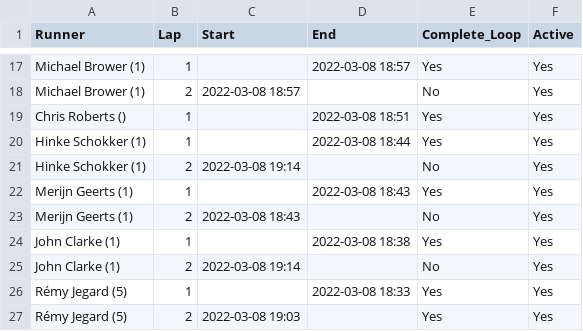
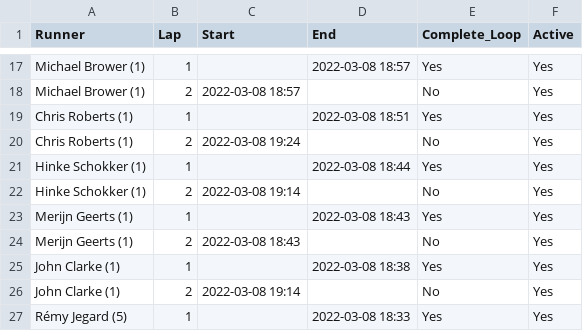
Before and after one commit to johnsug/barkley_plots, a CSV file: 2022_results.csv, drawn as a sheet; only a part is shown, gaps mark what is left out; the shorter side is filled out with more unchanged rows.

Commit message:
Update 2022_results.csv

```diff
--- a/2022_results.csv
+++ b/2022_results.csv
@@ -18,3 +18,4 @@ Michael Brower (1),1,,2022-03-08 18:57,Yes,Yes
 Michael Brower (1),2,2022-03-08 18:57,,No,Yes
-Chris Roberts (),1,,2022-03-08 18:51,Yes,Yes
+Chris Roberts (1),1,,2022-03-08 18:51,Yes,Yes
+Chris Roberts (1),2,2022-03-08 19:24,,No,Yes
 Hinke Schokker (1),1,,2022-03-08 18:44,Yes,Yes
```
